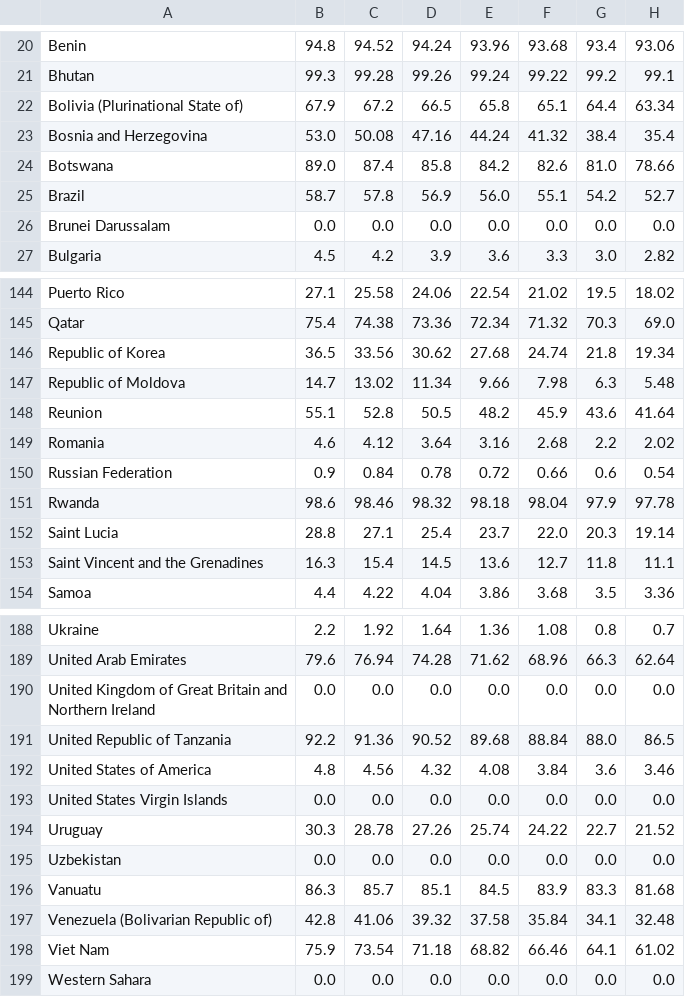
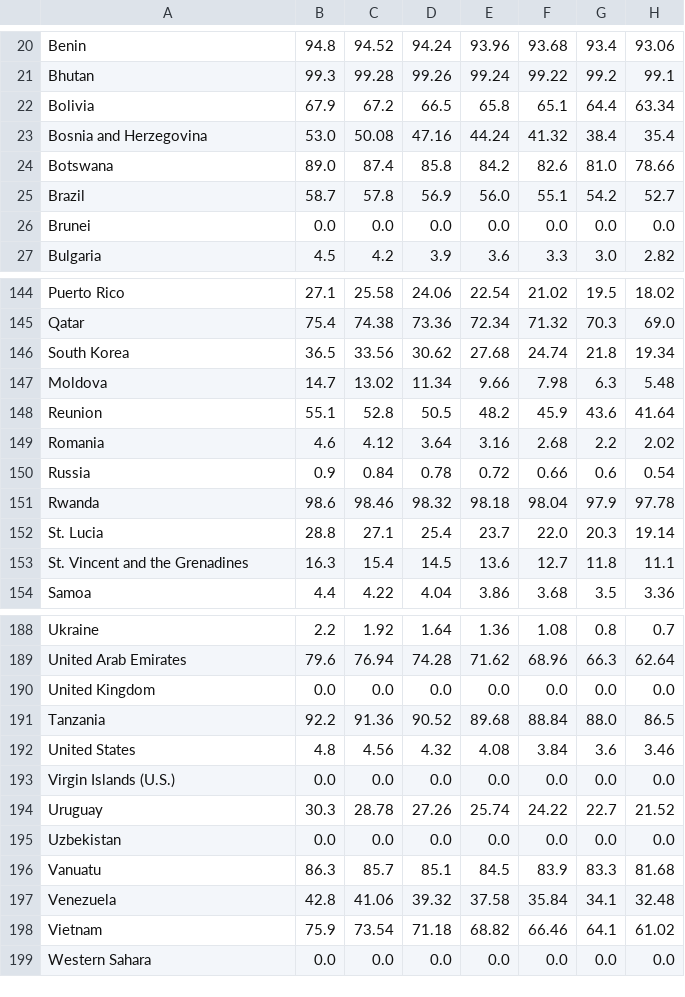
Before and after one commit to jaya-shankar/Human-Development-Prediction, a CSV file: datasets/female_In_Primary_OL.csv, drawn as a sheet; only a part is shown, gaps mark what is left out; the diff covers the shown part only; the diff names each change by its address in the sheet, - before the commit and + after, or states it on an @@ line.

Commit message:
edit female edu csv

```diff
--- a/datasets/female_In_Primary_OL.csv
+++ b/datasets/female_In_Primary_OL.csv
-A22: Bolivia (Plurinational State of)
+A22: Bolivia
-A26: Brunei Darussalam
+A26: Brunei
-A146: Republic of Korea
+A146: South Korea
-A147: Republic of Moldova
+A147: Moldova
-A150: Russian Federation
+A150: Russia
-A152: Saint Lucia
+A152: St. Lucia
-A153: Saint Vincent and the Grenadines
+A153: St. Vincent and the Grenadines
-A190: United Kingdom of Great Britain and Northern Ireland
+A190: United Kingdom
-A191: United Republic of Tanzania
+A191: Tanzania
-A192: United States of America
+A192: United States
-A193: United States Virgin Islands
+A193: Virgin Islands (U.S.)
-A197: Venezuela (Bolivarian Republic of)
+A197: Venezuela
-A198: Viet Nam
+A198: Vietnam
```
Also changed, not shown: 14 edited cells elsewhere in this file, datasets/female_Lower_Secondary_OL.csv, datasets/female_Primary_OL.csv.
